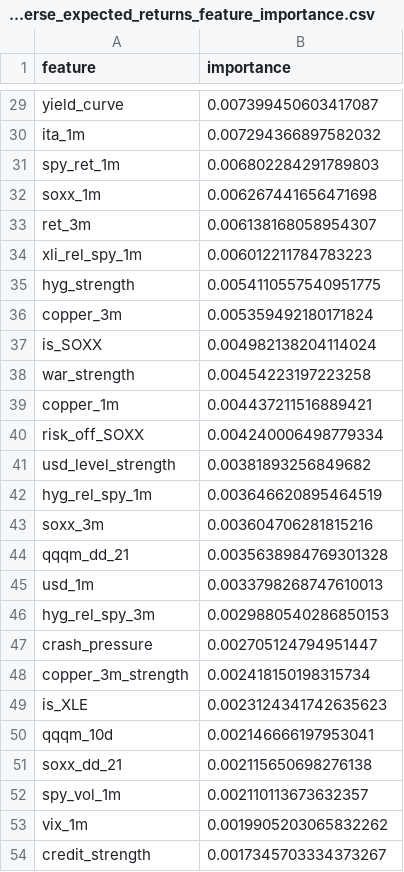
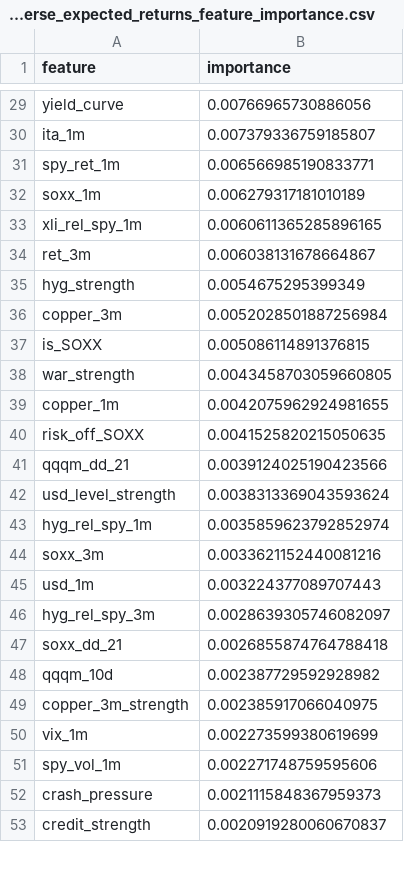
Before and after one commit to takahiko0406/github_011_alert_production_system, a CSV file: model_c_plus_full_universe_expected_returns_feature_importance.csv, drawn as a sheet; only a part is shown, gaps mark what is left out; removed rows and columns are numbered as before the commit, all else as after; the diff covers the shown part only; the diff names each change by its address in the sheet, - before the commit and + after, or states it on an @@ line.

```diff
--- a/model_c_plus_full_universe_expected_returns_feature_importance.csv
+++ b/model_c_plus_full_universe_expected_returns_feature_importance.csv
-B29 (importance): 0.007399450603417087
+B29 (importance): 0.00766965730886056
-B30 (importance): 0.007294366897582032
+B30 (importance): 0.007379336759185807
-B31 (importance): 0.006802284291789803
+B31 (importance): 0.006566985190833771
-B32 (importance): 0.006267441656471698
+B32 (importance): 0.006279317181010189
-row 33: ret_3m | 0.006138168058954307
-B33 (importance): 0.006012211784783223
+B33 (importance): 0.0060611365285896165
+row 34: ret_3m | 0.006038131678664867
-B35 (importance): 0.0054110557540951775
+B35 (importance): 0.0054675295399349
-B36 (importance): 0.005359492180171824
+B36 (importance): 0.0052028501887256984
-B37 (importance): 0.004982138204114024
+B37 (importance): 0.005086114891376815
-B38 (importance): 0.00454223197223258
+B38 (importance): 0.0043458703059660805
-B39 (importance): 0.004437211516889421
+B39 (importance): 0.0042075962924981655
-B40 (importance): 0.004240006498779334
+B40 (importance): 0.0041525820215050635
+row 41: qqqm_dd_21 | 0.0039124025190423566
-B42 (importance): 0.00381893256849682
+B42 (importance): 0.0038313369043593624
-B43 (importance): 0.003646620895464519
+B43 (importance): 0.0035859623792852974
-B44 (importance): 0.003604706281815216
+B44 (importance): 0.0033621152440081216
-row 44: qqqm_dd_21 | 0.0035638984769301328
-B45 (importance): 0.0033798268747610013
+B45 (importance): 0.003224377089707443
-B46 (importance): 0.0029880540286850153
+B46 (importance): 0.0028639305746082097
-row 47: crash_pressure | 0.002705124794951447
-row 48: copper_3m_strength | 0.002418150198315734
-row 49: is_XLE | 0.0023124341742635623
-row 50: qqqm_10d | 0.002146666197953041
-B47 (importance): 0.002115650698276138
+B47 (importance): 0.0026855874764788418
-row 52: spy_vol_1m | 0.002110113673632357
+row 48: qqqm_10d | 0.002387729592928982
+row 49: copper_3m_strength | 0.002385917066040975
-B50 (importance): 0.0019905203065832262
+B50 (importance): 0.002273599380619699
+row 51: spy_vol_1m | 0.002271748759595606
+row 52: crash_pressure | 0.0021115848367959373
-B53 (importance): 0.0017345703334373267
+B53 (importance): 0.0020919280060670837
```
Also changed, not shown: 20 added rows, 19 removed rows and 47 edited cells elsewhere in this file, model_c_plus_022F_calibrated_defense_validation_best_rebalance_log.csv, model_c_plus_034_execution_grade_expected_return_signal_latest_recommendation.csv, 43 other files.
